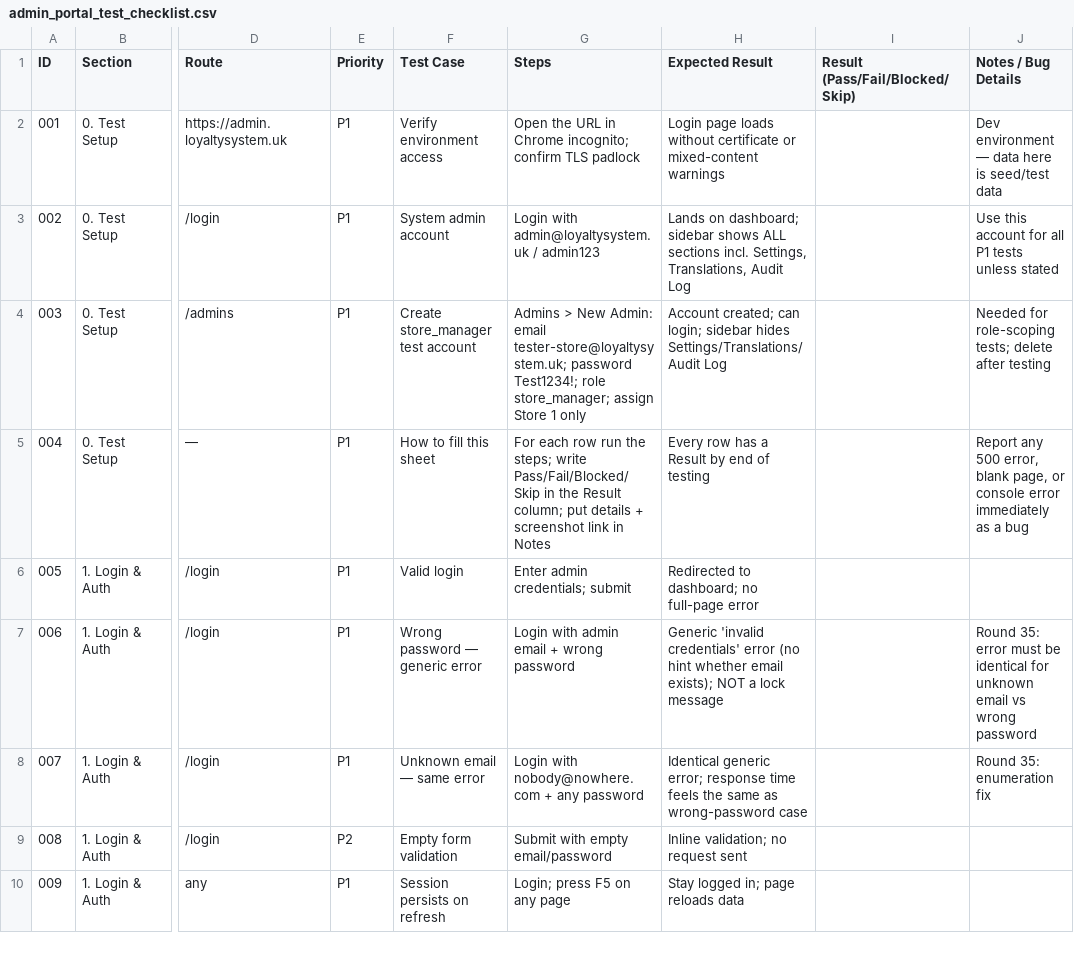
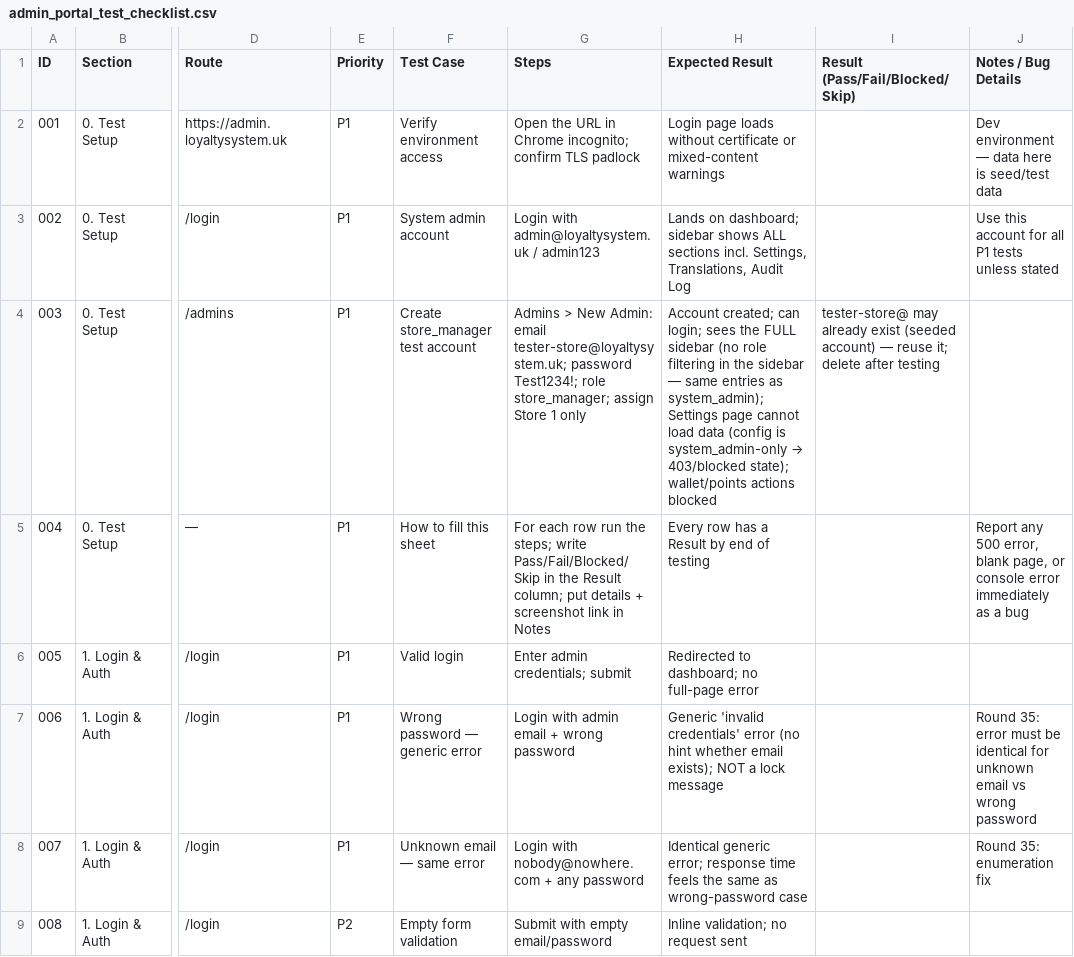
Before and after one commit to cutebeast/loka-espresso, a CSV file: v3/admin_portal_test_checklist.csv, drawn as a sheet; only a part is shown, gaps mark what is left out; the shorter side is filled out with more unchanged rows; the diff covers the shown part only; the diff names each change by its address in the sheet, - before the commit and + after, or states it on an @@ line.

Commit message:
docs: sync guide + admin test checklist with current system flows
Update all 21 flow-related guide pages and re-seed the in-app help center:
- one voucher OR one reward per order (hard rule, every channel)
- redemptions are order-tied; released on cancel incl. auto-cancel
  (kiosk 15 min, other prepaid 2 h)
- kiosk OTP sign-in redemption flow; guest browse-only on PWA
- points estimated at checkout, credited on capture, pro-rata clawback on
  refunds; spend-based tiers (RM 500/RM 1,500 rolling 12 months)
- correct payment-status enum, refund policy, Loka Tuesday voucher,
  promo-carousel idle screen, EN/zh-only locales
- checklist: fix 10 stale rows (sidebar/audit-log visibility, locales,
  counts) and add 7 rows for the new redemption rule and recent features

```diff
--- a/v3/admin_portal_test_checklist.csv
+++ b/v3/admin_portal_test_checklist.csv
@@ H4 (Expected Result): …can login; sidebar hides Settings/Translations/Audit Log → …can login; sees the FULL sidebar (no role filtering in the sidebar — same entries as system_admin); Settings page cannot load data (config is system_admin-only → 403/blocked state); wallet/points actions blocked @@
-I4 (Result (Pass/Fail/Blocked/Skip)): (empty)
+I4 (Result (Pass/Fail/Blocked/Skip)): tester-store@ may already exist (seeded account) — reuse it; delete after testing
-J4 (Notes / Bug Details): Needed for role-scoping tests; delete after testing
+J4 (Notes / Bug Details): (empty)
```
Also changed, not shown: 7 added rows and 18 edited cells elsewhere in this file, 21 other files.
